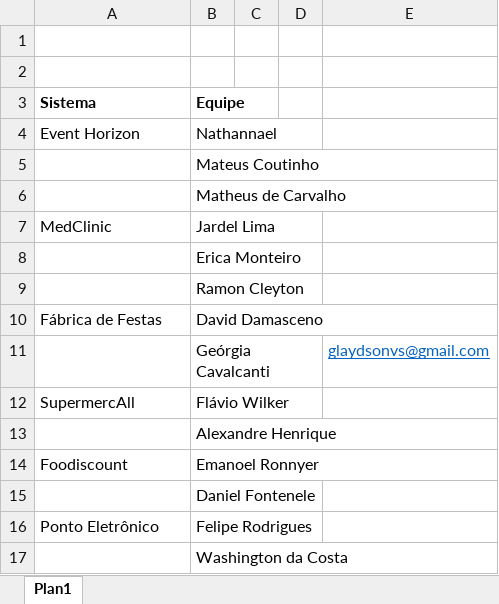
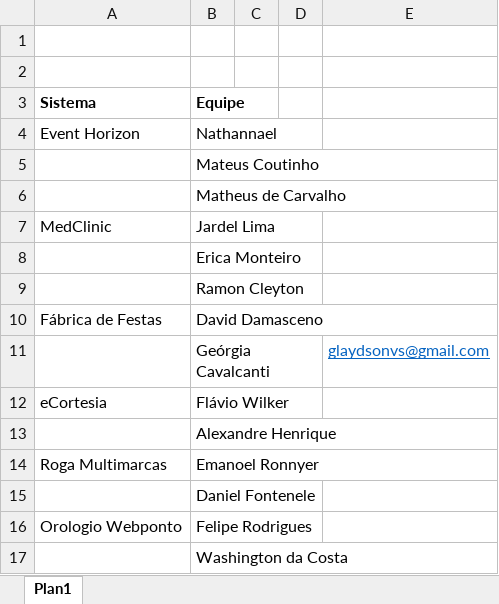
Before and after one commit to Glaydson/pescapreco, an Excel workbook: Projetos 2016-1.xlsx, sheet Plan1, drawn as a sheet; values as stored, in another font and other column widths than the file's, no borders; the diff names each change by its address in the sheet, - before the commit and + after, or states it on an @@ line.

```diff
--- a/Projetos 2016-1.xlsx (sheet Plan1)
+++ b/Projetos 2016-1.xlsx (sheet Plan1)
-A12 (Sistema): SupermercAll
+A12 (Sistema): eCortesia
-A14 (Sistema): Foodiscount
+A14 (Sistema): Roga Multimarcas
-A16 (Sistema): Ponto Eletrônico
+A16 (Sistema): Orologio Webponto
```
Also changed, not shown: Requisitos e Casos de Uso.xlsx, 1 other file.
